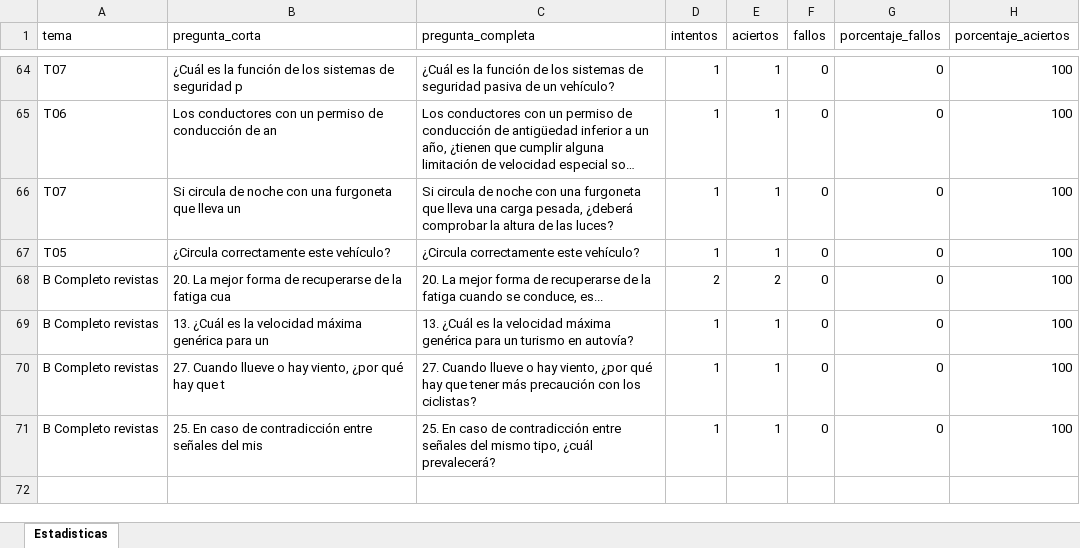
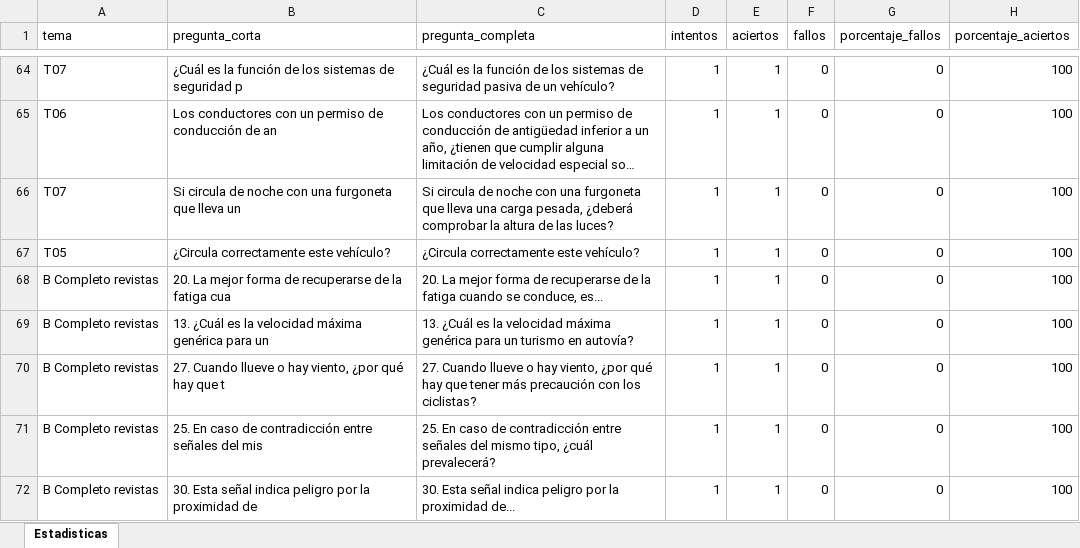
Before and after one commit to Yorchip/AUTOESCUELA, an Excel workbook: estadisticas.xlsx, sheet Estadisticas, drawn as a sheet; only a part is shown, gaps mark what is left out; long unchanged cells end in …; values as stored, in another font and other column widths than the file's, no borders; the diff names each change by its address in the sheet, - before the commit and + after, or states it on an @@ line.

Commit message:
📊 Actualización automática de estadísticas

```diff
--- a/estadisticas.xlsx (sheet Estadisticas)
+++ b/estadisticas.xlsx (sheet Estadisticas)
-D68 (intentos): 2
+D68 (intentos): 1
-E68 (aciertos): 2
+E68 (aciertos): 1
+row 72: B Completo revistas | 30. Esta señal indica peligro por la proximidad de | 30. Esta señal indica peligro por la proximidad de... | 1 | 1 | 0 | 0 | 100
```
